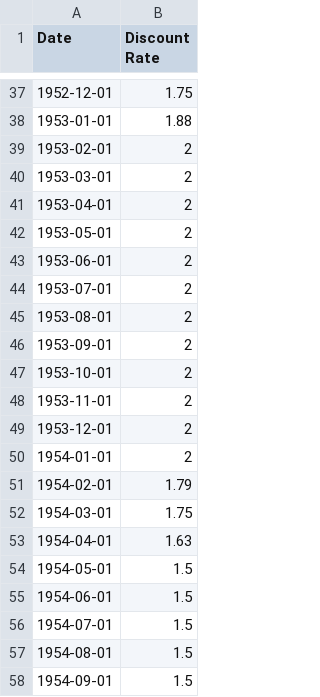
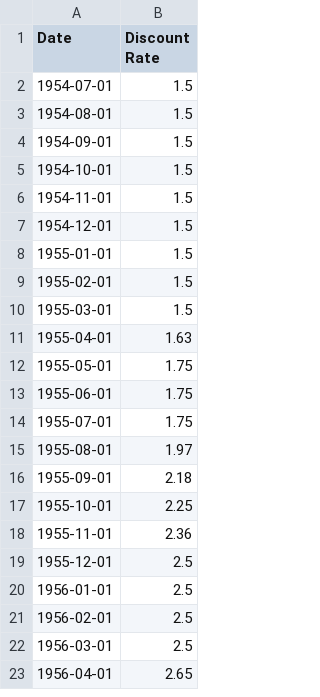
Before and after one commit to JacobArchambault/codeLouJava, a CSV file: INTDSRUSM193N.csv, drawn as a sheet; only a part is shown, gaps mark what is left out; the shorter side is filled out with more unchanged rows; the diff covers the shown part only.

```diff
--- a/INTDSRUSM193N.csv
+++ b/INTDSRUSM193N.csv
@@ -37,20 +2 @@ Date,Discount Rate
-1952-12-01,1.75
-1953-01-01,1.88
-1953-02-01,2
-1953-03-01,2
-1953-04-01,2
-1953-05-01,2
-1953-06-01,2
-1953-07-01,2
-1953-08-01,2
-1953-09-01,2
-1953-10-01,2
-1953-11-01,2
-1953-12-01,2
-1954-01-01,2
-1954-02-01,1.79
-1954-03-01,1.75
-1954-04-01,1.63
-1954-05-01,1.5
-1954-06-01,1.5
 1954-07-01,1.5
```
Also changed, not shown: 35 removed rows elsewhere in this file, FEDFUNDS.csv, 4 other files.
